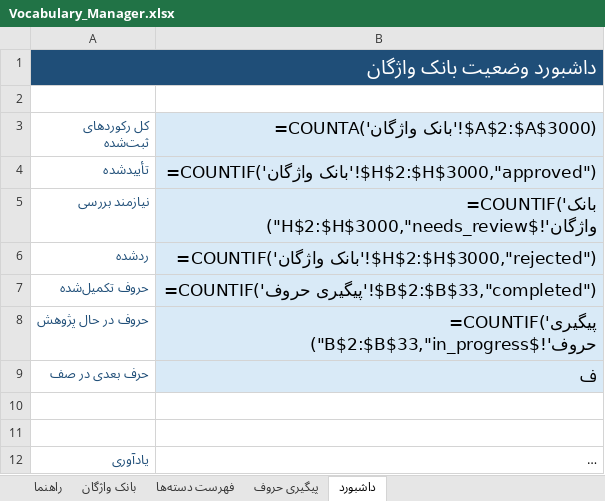
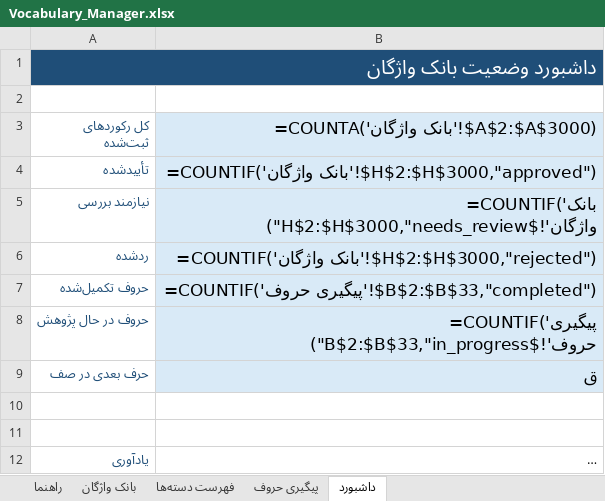
Before and after one commit to AhmadZamani031/TaghalobNameh, an Excel workbook: 03_Word_Database/Vocabulary_Manager.xlsx, sheet داشبورد, drawn as a sheet; long unchanged cells end in …; values as stored, in another font and other column widths than the file's, no borders; formulas without a stored value are shown as written; the diff names each change by its address in the sheet, - before the commit and + after, or states it on an @@ line.

```diff
--- a/03_Word_Database/Vocabulary_Manager.xlsx (sheet داشبورد)
+++ b/03_Word_Database/Vocabulary_Manager.xlsx (sheet داشبورد)
-B9: ف
+B9: ق
```
Also changed, not shown: sheet بانک واژگان, sheet پیگیری حروف, 4 other files.
